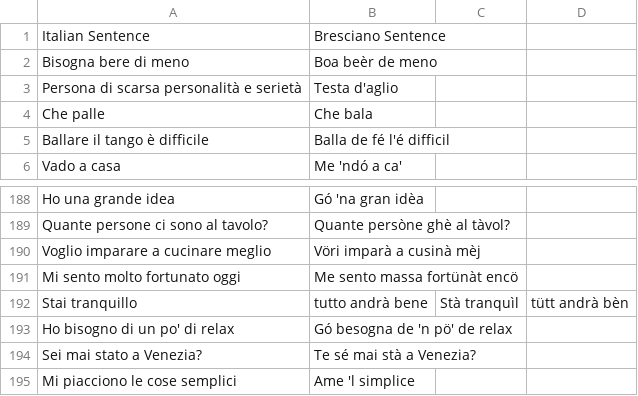
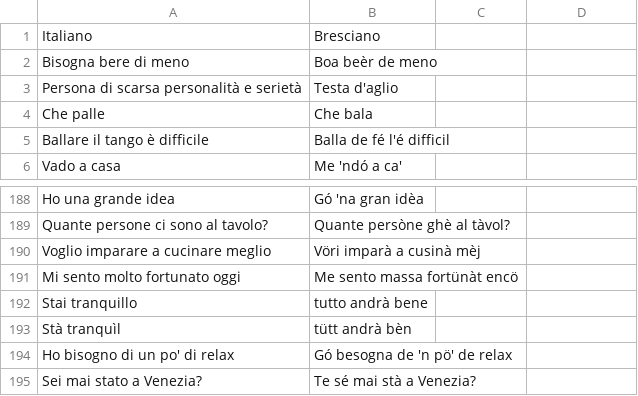
Before and after one commit to albonec/traduttore-dialetto, a CSV file: sentence_dict.csv, drawn as a sheet; only a part is shown, gaps mark what is left out; the shorter side is filled out with more unchanged rows.

```diff
--- a/sentence_dict.csv
+++ b/sentence_dict.csv
@@ -1,2 +1,2 @@
-Italian Sentence,Bresciano Sentence
+Italiano,Bresciano
 Bisogna bere di meno,Boa beèr de meno
@@ -191,3 +191,4 @@ Voglio imparare a cucinare meglio,Vöri imparà a cusinà mèj
 Mi sento molto fortunato oggi,Me sento massa fortünàt encö
-Stai tranquillo, tutto andrà bene,Stà tranquìl, tütt andrà bèn
+Stai tranquillo, tutto andrà bene
+Stà tranquìl, tütt andrà bèn
 Ho bisogno di un po' di relax,Gó besogna de 'n pö' de relax
```
Also changed, not shown: 5 other files.
